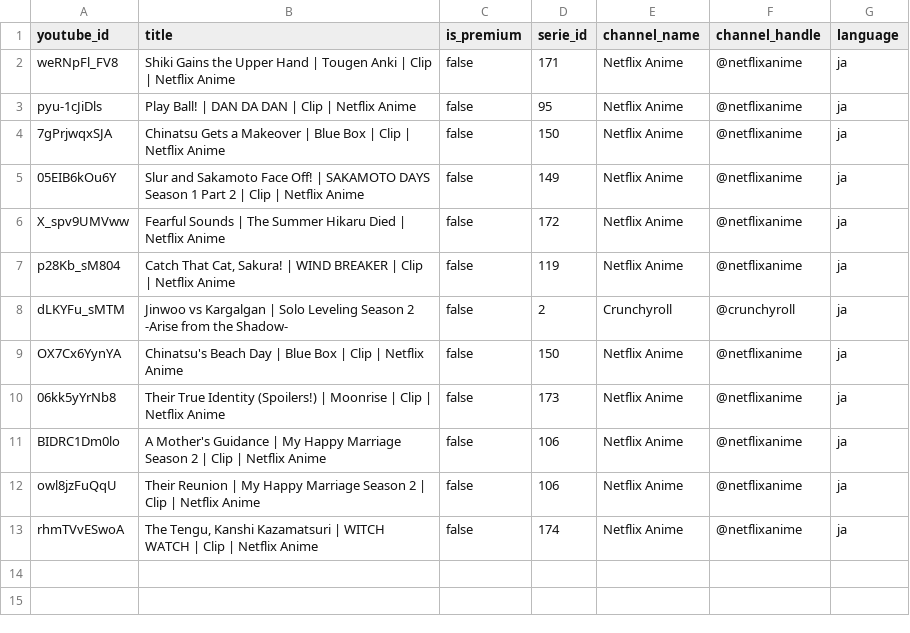
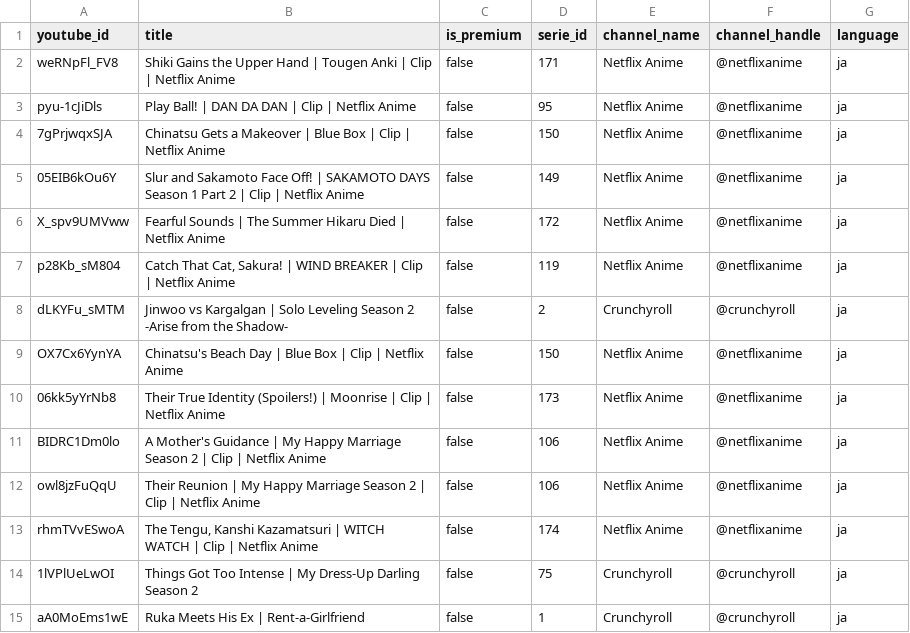
Before and after one commit to pavelsimo/mitlesen-backend, a CSV file: output.csv, drawn as a sheet.

Commit message:
🚧 wip more series

```diff
--- a/output.csv
+++ b/output.csv
@@ -13 +13,3 @@ owl8jzFuQqU,"Their Reunion | My Happy Marriage Season 2 | Clip | Netflix Anime",
 rhmTVvESwoA,"The Tengu, Kanshi Kazamatsuri | WITCH WATCH | Clip | Netflix Anime",false,174,"Netflix Anime",@netflixanime,ja
+1lVPlUeLwOI,"Things Got Too Intense | My Dress-Up Darling Season 2",false,75,"Crunchyroll",@crunchyroll,ja
+aA0MoEms1wE,"Ruka Meets His Ex | Rent-a-Girlfriend",false,1,"Crunchyroll",@crunchyroll,ja
```
Also changed, not shown: series_genres.csv, videos_ja.csv, 10 other files.
